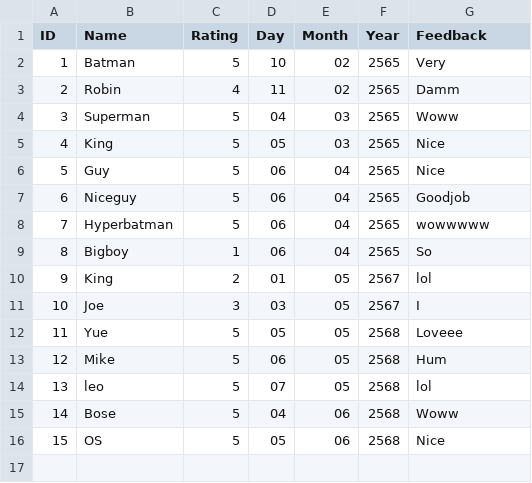
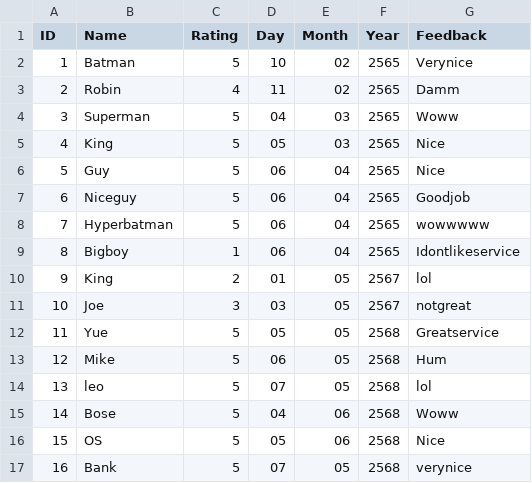
Before and after one commit to Zer00neee/CECS_project, a CSV file: Code/evaluations.csv, drawn as a sheet.

```diff
--- a/Code/evaluations.csv
+++ b/Code/evaluations.csv
@@ -1,3 +1,3 @@
 ID,Name,Rating,Day,Month,Year,Feedback
-1,Batman,5,10,02,2565,Very
+1,Batman,5,10,02,2565,Verynice
 2,Robin,4,11,02,2565,Damm
@@ -8,6 +8,6 @@ ID,Name,Rating,Day,Month,Year,Feedback
 7,Hyperbatman,5,06,04,2565,wowwwww
-8,Bigboy,1,06,04,2565,So
+8,Bigboy,1,06,04,2565,Idontlikeservice
 9,King,2,01,05,2567,lol
-10,Joe,3,03,05,2567,I
-11,Yue,5,05,05,2568,Loveee
+10,Joe,3,03,05,2567,notgreat
+11,Yue,5,05,05,2568,Greatservice
 12,Mike,5,06,05,2568,Hum
@@ -16 +16,2 @@ ID,Name,Rating,Day,Month,Year,Feedback
 15,OS,5,05,06,2568,Nice
+16,Bank,5,07,05,2568,verynice
```
Also changed, not shown: 3 other files.
